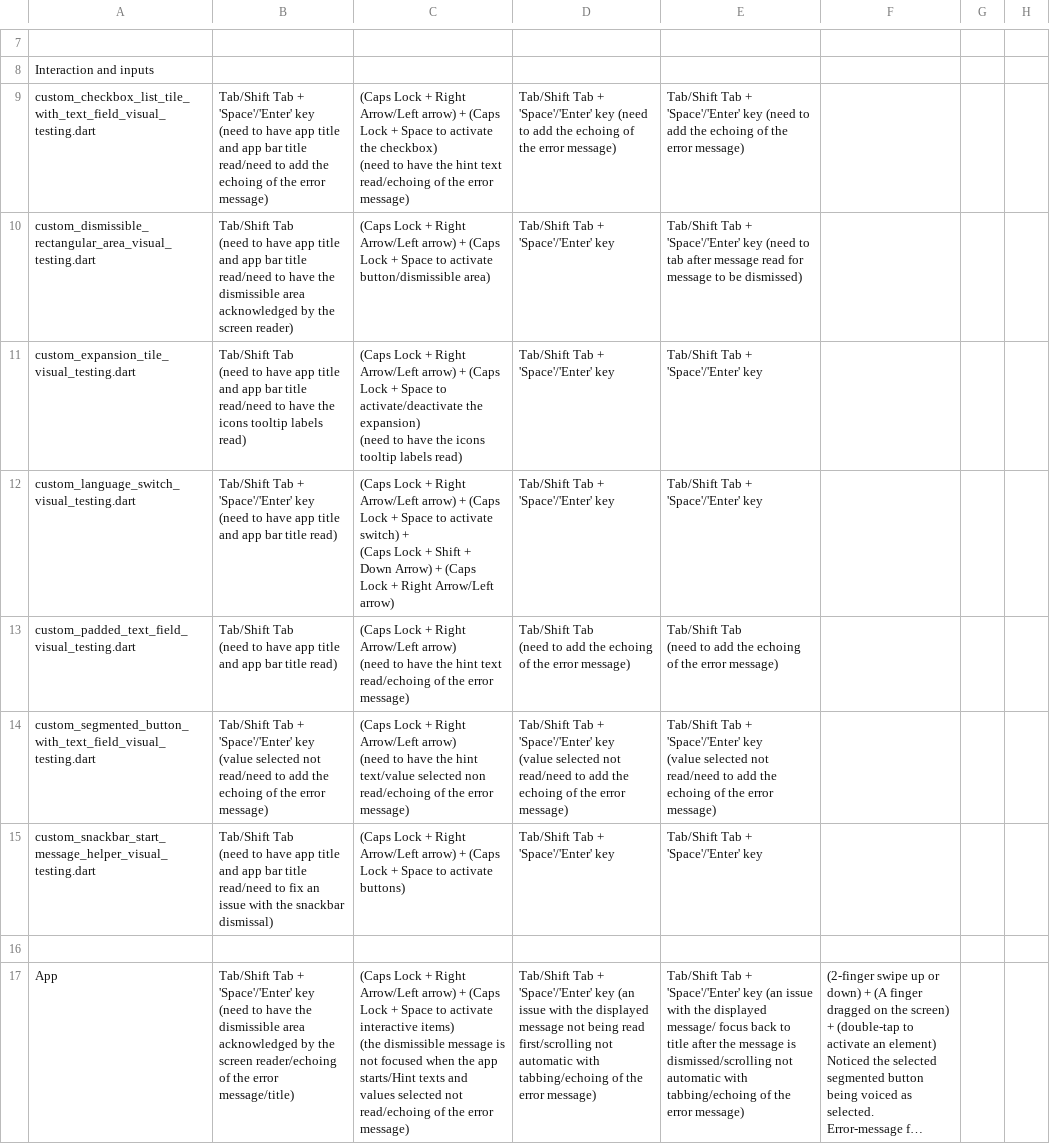
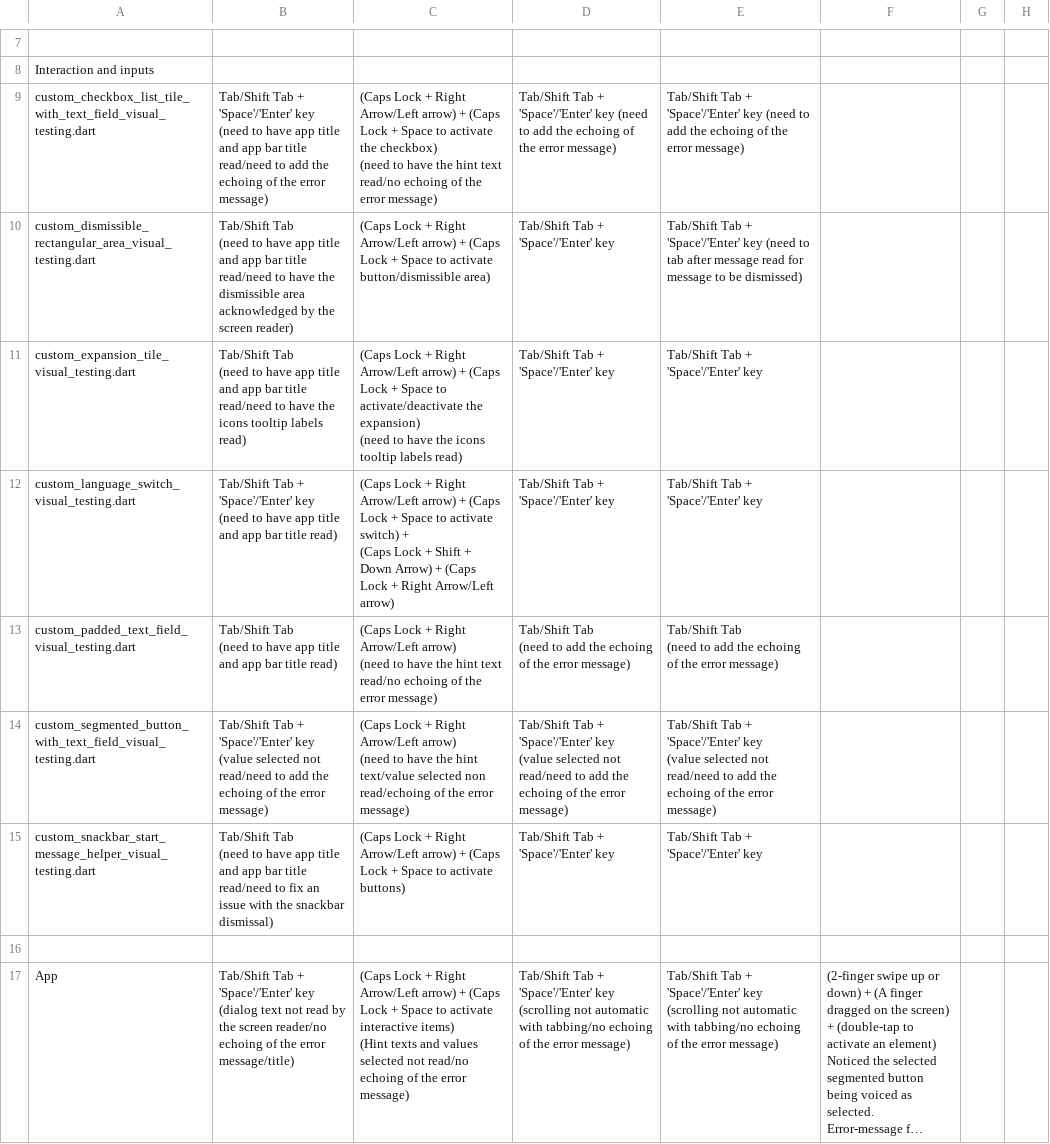
Before and after one commit to jlmacle/journeyers, a CSV file: qa_utils/screen_reader_testing/screen_reader_testing.csv, drawn as a sheet; only a part is shown, gaps mark what is left out; long unchanged cells end in …; ↵ is a line break in a cell; the diff names each change by its address in the sheet, - before the commit and + after, or states it on an @@ line.

Commit message:
Modification of the testing notes

```diff
--- a/qa_utils/screen_reader_testing/screen_reader_testing.csv
+++ b/qa_utils/screen_reader_testing/screen_reader_testing.csv
-C9: …hint text read/echoing of the…
+C9: …hint text read/no echoing of the…
-C13: …hint text read/echoing of the…
+C13: …hint text read/no echoing of the…
-B17: …'Space'/'Enter' key ↵ (need to have the dismissible area acknowledged by the screen reader/echoing of the…
+B17: …'Space'/'Enter' key ↵ (dialog text not read by the screen reader/no echoing of the…
-C17: …interactive items) ↵ (the dismissible message is not focused when the app starts/Hint texts and values selected not read/echoing of the…
+C17: …interactive items) ↵ (Hint texts and values selected not read/no echoing of the…
-D17: …'Space'/'Enter' key (an issue with the displayed message not being read first/scrolling not automatic with tabbing/echoing of the…
+D17: …'Space'/'Enter' key (scrolling not automatic with tabbing/no echoing of the…
-E17: …'Space'/'Enter' key (an issue with the displayed message/ focus back to title after the message is dismissed/scrolling not automatic with tabbing/echoing of the…
+E17: …'Space'/'Enter' key (scrolling not automatic with tabbing/no echoing of the…
```
